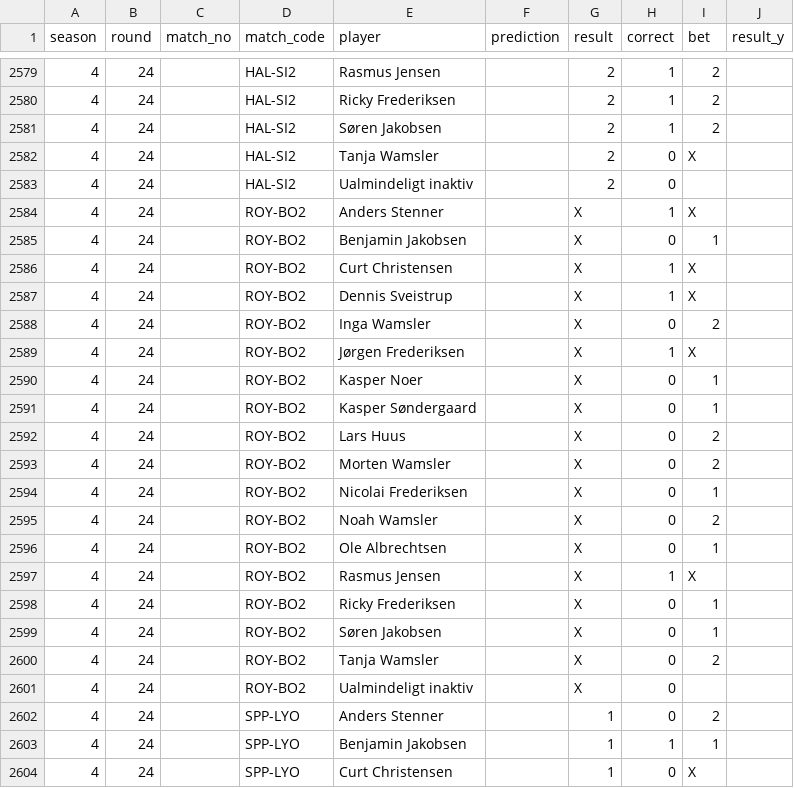
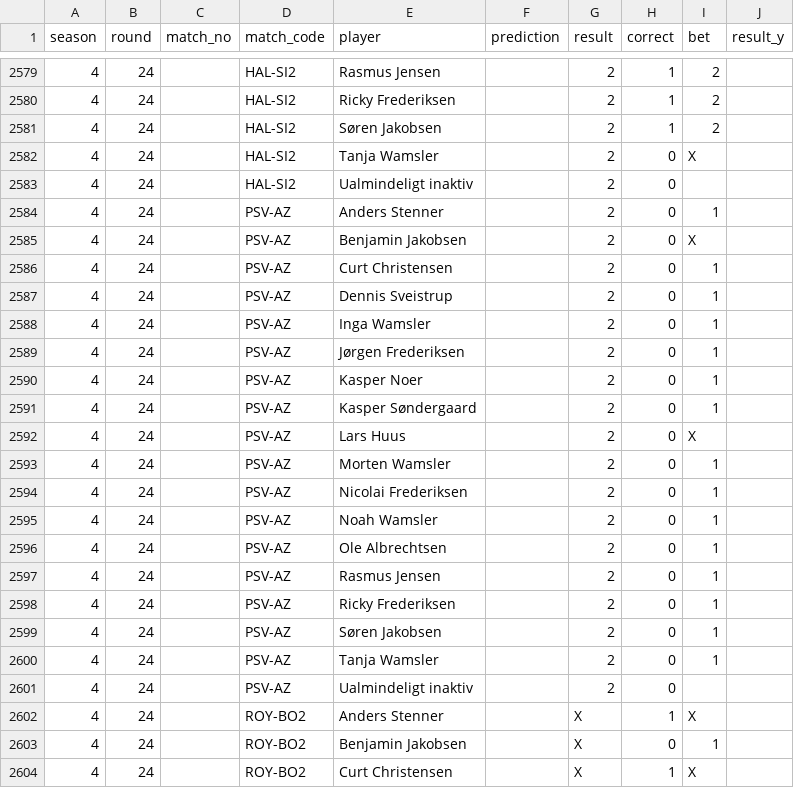
Before and after one commit to Stenner93/Odds, a CSV file: data/points.csv, drawn as a sheet; only a part is shown, gaps mark what is left out; the shorter side is filled out with more unchanged rows.

```diff
--- a/data/points.csv
+++ b/data/points.csv
@@ -2583,2 +2583,20 @@ season,round,match_no,match_code,player,prediction,result,correct,bet,result_y
 4,24,,HAL-SI2,Ualmindeligt inaktiv,,2,0,,
+4,24,,PSV-AZ,Anders Stenner,,2,0,1,
+4,24,,PSV-AZ,Benjamin Jakobsen,,2,0,X,
+4,24,,PSV-AZ,Curt Christensen,,2,0,1,
+4,24,,PSV-AZ,Dennis Sveistrup,,2,0,1,
+4,24,,PSV-AZ,Inga Wamsler,,2,0,1,
+4,24,,PSV-AZ,Jørgen Frederiksen,,2,0,1,
+4,24,,PSV-AZ,Kasper Noer,,2,0,1,
+4,24,,PSV-AZ,Kasper Søndergaard,,2,0,1,
+4,24,,PSV-AZ,Lars Huus,,2,0,X,
+4,24,,PSV-AZ,Morten Wamsler,,2,0,1,
+4,24,,PSV-AZ,Nicolai Frederiksen,,2,0,1,
+4,24,,PSV-AZ,Noah Wamsler,,2,0,1,
+4,24,,PSV-AZ,Ole Albrechtsen,,2,0,1,
+4,24,,PSV-AZ,Rasmus Jensen,,2,0,1,
+4,24,,PSV-AZ,Ricky Frederiksen,,2,0,1,
+4,24,,PSV-AZ,Søren Jakobsen,,2,0,1,
+4,24,,PSV-AZ,Tanja Wamsler,,2,0,1,
+4,24,,PSV-AZ,Ualmindeligt inaktiv,,2,0,,
 4,24,,ROY-BO2,Anders Stenner,,X,1,X,
```
Also changed, not shown: data/weekly_matches.csv, 1 other file.
